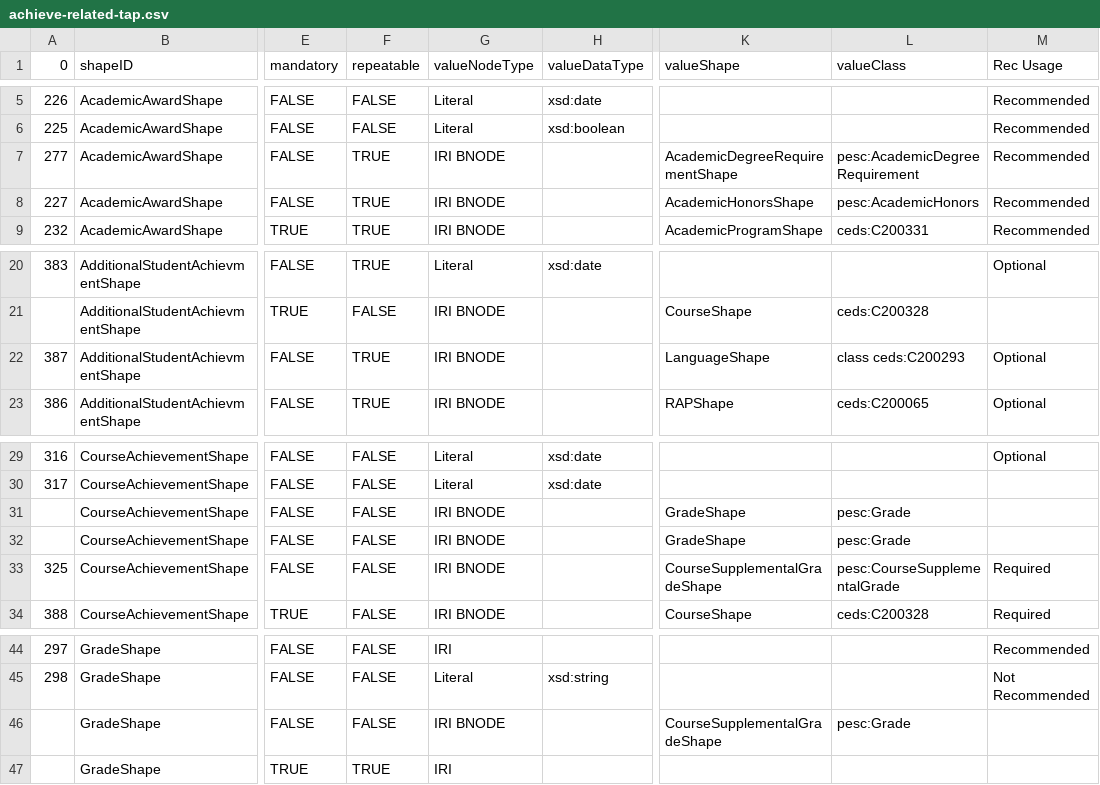
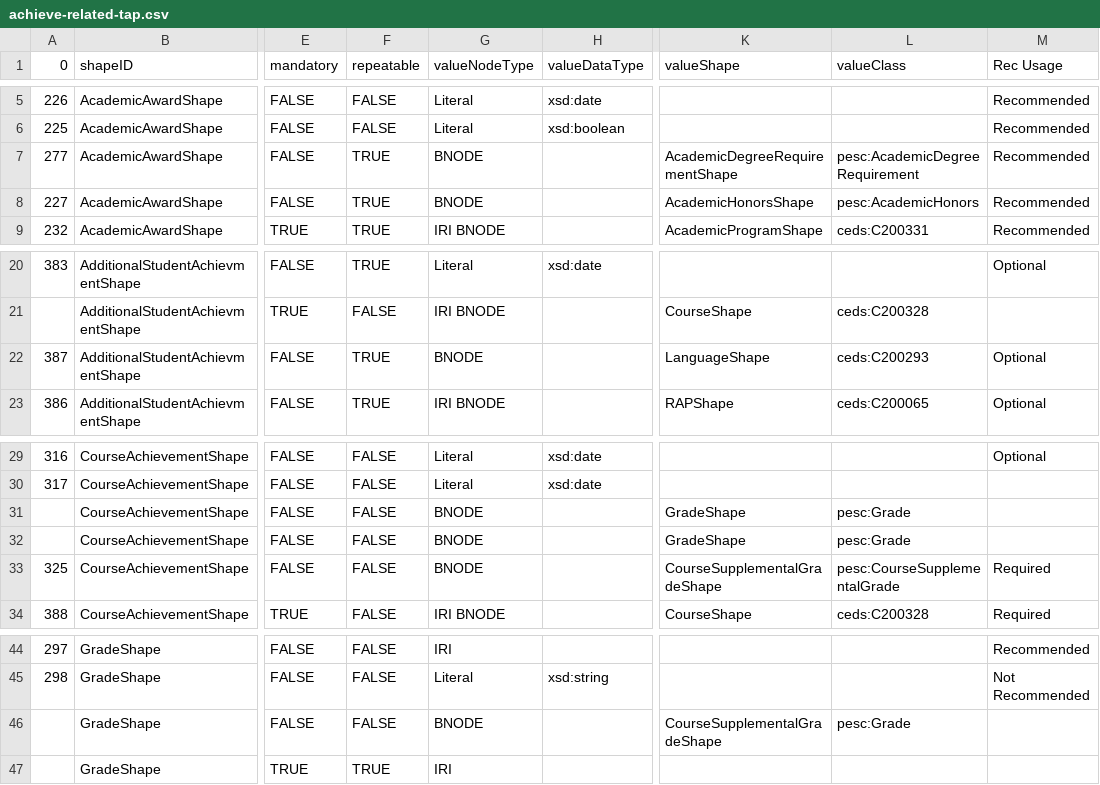
Before and after one commit to pesc-org/json-ld-transcript, a CSV file: TAP+SHACL/achieve-related-tap.csv, drawn as a sheet; only a part is shown, gaps mark what is left out; the diff names each change by its address in the sheet, - before the commit and + after, or states it on an @@ line.

Commit message:
Bnodes for those objects that will be embedded.

```diff
--- a/TAP+SHACL/achieve-related-tap.csv
+++ b/TAP+SHACL/achieve-related-tap.csv
-G7:G8 (valueNodeType): IRI BNODE
+G7:G8 (valueNodeType): BNODE
-G22 (valueNodeType): IRI BNODE
+G22 (valueNodeType): BNODE
-L22 (valueClass): class ceds:C200293
+L22 (valueClass): ceds:C200293
-G31:G33 (valueNodeType): IRI BNODE
+G31:G33 (valueNodeType): BNODE
-G46 (valueNodeType): IRI BNODE
+G46 (valueNodeType): BNODE
```
Also changed, not shown: TAP+SHACL/contact-tap.csv, TAP+SHACL/organization-tap.csv, 21 other files.
